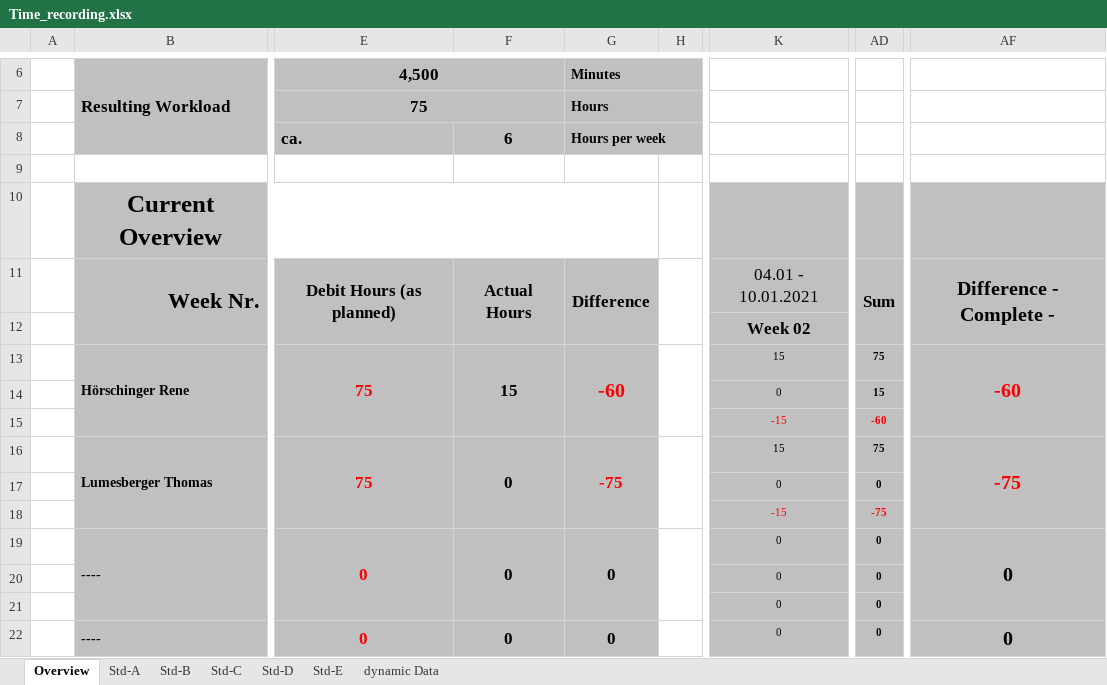
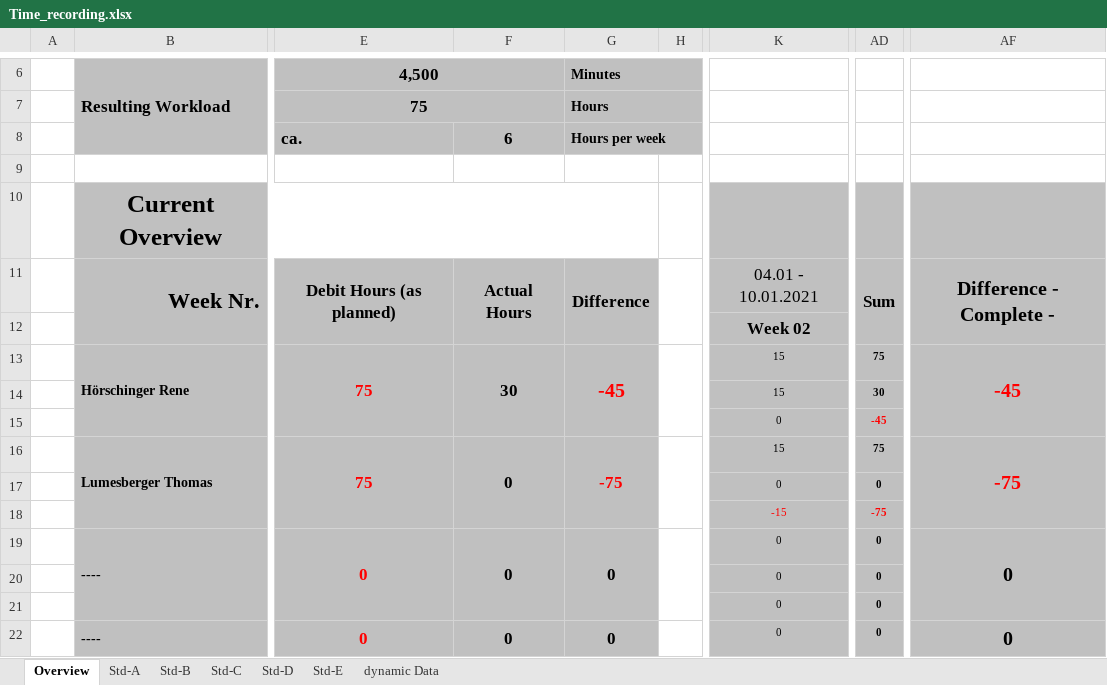
Before and after one commit to ReneH98/ALPR-CNN, an Excel workbook: Documentation/Documentation/ProjectDocumentation/Time_recording.xlsx, sheet Overview, drawn as a sheet; only a part is shown, gaps mark what is left out; values as stored, in another font and other column widths than the file's, no borders; conditional formats not drawn; the diff names each change by its address in the sheet, - before the commit and + after, or states it on an @@ line.

```diff
--- a/Documentation/Documentation/ProjectDocumentation/Time_recording.xlsx (sheet Overview)
+++ b/Documentation/Documentation/ProjectDocumentation/Time_recording.xlsx (sheet Overview)
-F13: 15
+F13: 30
-G13: -60
+G13: -45
-AF13: -60
+AF13: -45
-K14: 0
+K14: 15
-AD14: 15
+AD14: 30
-K15: -15
+K15: 0
-K15 text colour: #FF0000
+K15 text colour: black
-AD15: -60
+AD15: -45
```
Also changed, not shown: sheet Std-A, 1 other file.
